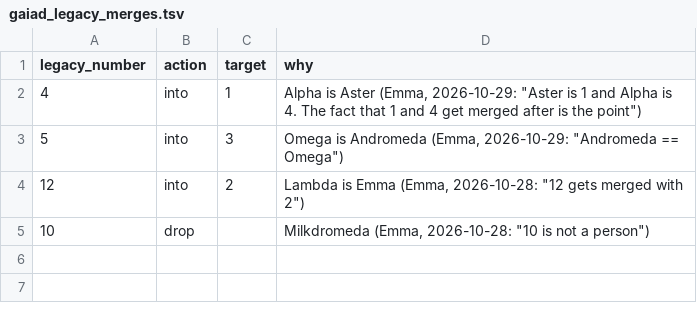
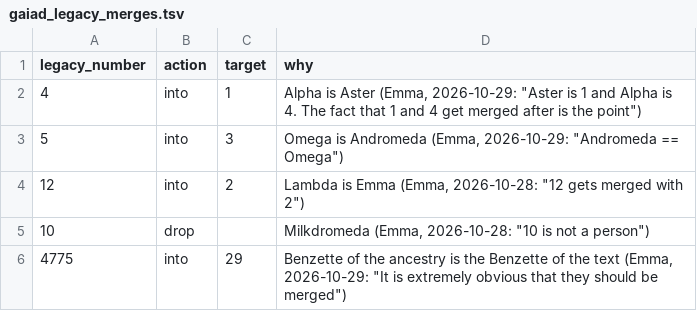
Before and after one commit to EmmaLeonhart/order.life, a TSV file: wikibase/analysis/gaiad_legacy_merges.tsv, drawn as a sheet.

```diff
--- a/wikibase/analysis/gaiad_legacy_merges.tsv
+++ b/wikibase/analysis/gaiad_legacy_merges.tsv
@@ -5 +5,2 @@ legacy_number	action	target	why
 10	drop		Milkdromeda (Emma, 2026-10-28: "10 is not a person")
+4775	into	29	Benzette of the ancestry is the Benzette of the text (Emma, 2026-10-29: "It is extremely obvious that they should be merged")
```
Also changed, not shown: 1 other file.
